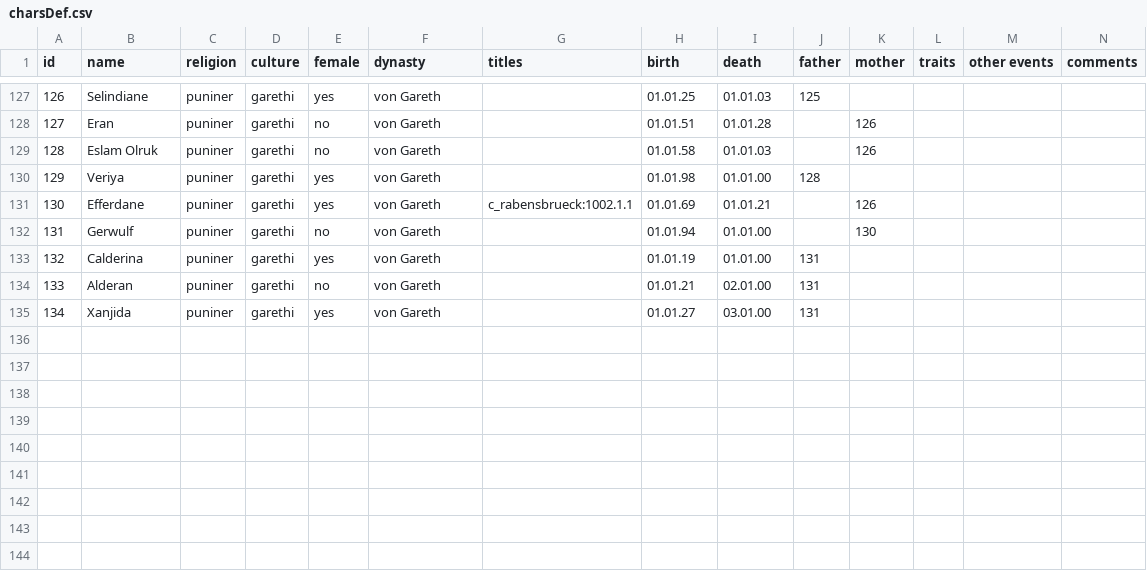
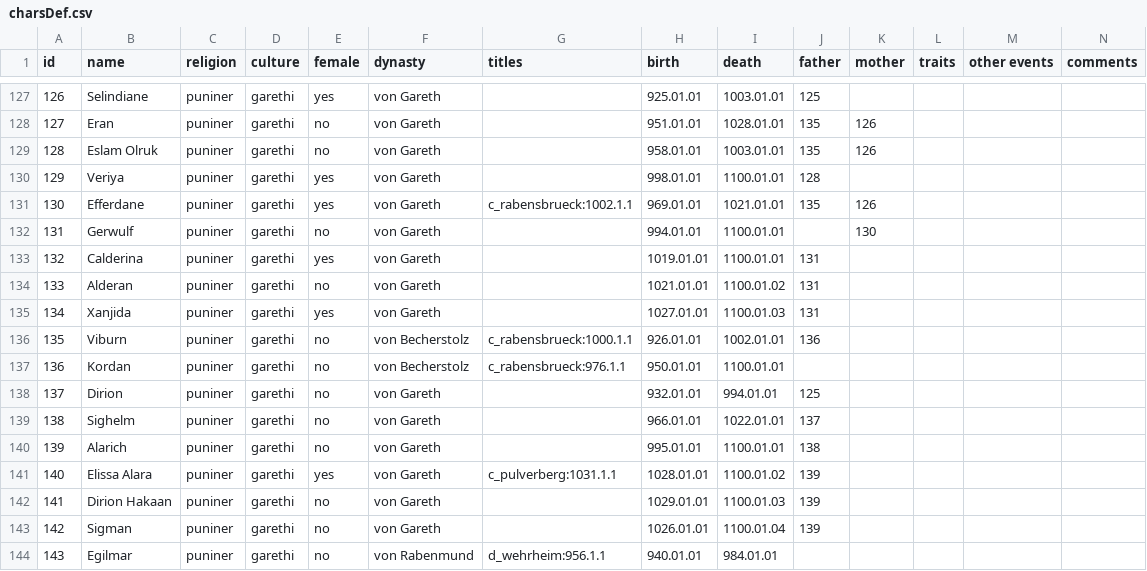
Before and after one commit to raykyn/DSA, a CSV file: history/characters/charsDef.csv, drawn as a sheet; only a part is shown, gaps mark what is left out; rows hold the shown columns only; the diff covers the shown part only; the diff names each change by its address in the sheet, - before the commit and + after, or states it on an @@ line.

Commit message:
Garethsche Kaiserfamilie Part 2 (Finished)

```diff
--- a/history/characters/charsDef.csv
+++ b/history/characters/charsDef.csv
-H127 (birth): 01.01.25
+H127 (birth): 925.01.01
-I127 (death): 01.01.03
+I127 (death): 1003.01.01
-H128 (birth): 01.01.51
+H128 (birth): 951.01.01
-I128 (death): 01.01.28
+I128 (death): 1028.01.01
-J128:J129 (father): (empty)
+J128:J129 (father): 135
-H129 (birth): 01.01.58
+H129 (birth): 958.01.01
-I129 (death): 01.01.03
+I129 (death): 1003.01.01
-H130 (birth): 01.01.98
+H130 (birth): 998.01.01
-I130 (death): 01.01.00
+I130 (death): 1100.01.01
-H131 (birth): 01.01.69
+H131 (birth): 969.01.01
-I131 (death): 01.01.21
+I131 (death): 1021.01.01
-J131 (father): (empty)
+J131 (father): 135
-H132 (birth): 01.01.94
+H132 (birth): 994.01.01
-I132:I133 (death): 01.01.00
+I132:I133 (death): 1100.01.01
-H133 (birth): 01.01.19
+H133 (birth): 1019.01.01
-H134 (birth): 01.01.21
+H134 (birth): 1021.01.01
-I134 (death): 02.01.00
+I134 (death): 1100.01.02
-H135 (birth): 01.01.27
+H135 (birth): 1027.01.01
-I135 (death): 03.01.00
+I135 (death): 1100.01.03
+row 136: 135 | Viburn | puniner | garethi | no | von Becherstolz | c_rabensbrueck:1000.1.1 | 926.01.01 | 1002.01.01 | 136
+row 137: 136 | Kordan | puniner | garethi | no | von Becherstolz | c_rabensbrueck:976.1.1 | 950.01.01 | 1100.01.01
+row 138: 137 | Dirion | puniner | garethi | no | von Gareth |  | 932.01.01 | 994.01.01 | 125
+row 139: 138 | Sighelm | puniner | garethi | no | von Gareth |  | 966.01.01 | 1022.01.01 | 137
+row 140: 139 | Alarich | puniner | garethi | no | von Gareth |  | 995.01.01 | 1100.01.01 | 138
+row 141: 140 | Elissa Alara | puniner | garethi | yes | von Gareth | c_pulverberg:1031.1.1 | 1028.01.01 | 1100.01.02 | 139
+row 142: 141 | Dirion Hakaan | puniner | garethi | no | von Gareth |  | 1029.01.01 | 1100.01.03 | 139
+row 143: 142 | Sigman | puniner | garethi | no | von Gareth |  | 1026.01.01 | 1100.01.04 | 139
+row 144: 143 | Egilmar | puniner | garethi | no | von Rabenmund | d_wehrheim:956.1.1 | 940.01.01 | 984.01.01
```
Also changed, not shown: 35 edited cells elsewhere in this file, 5 other files.
